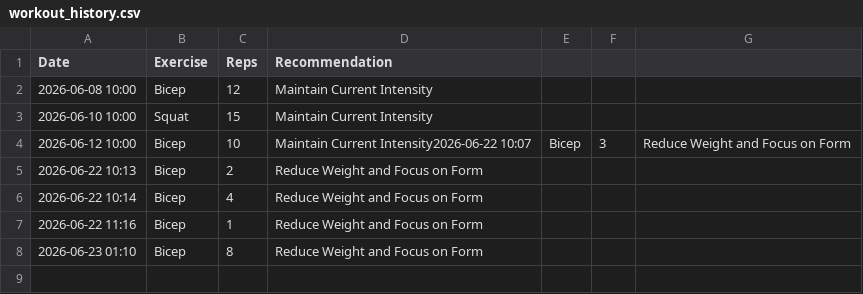
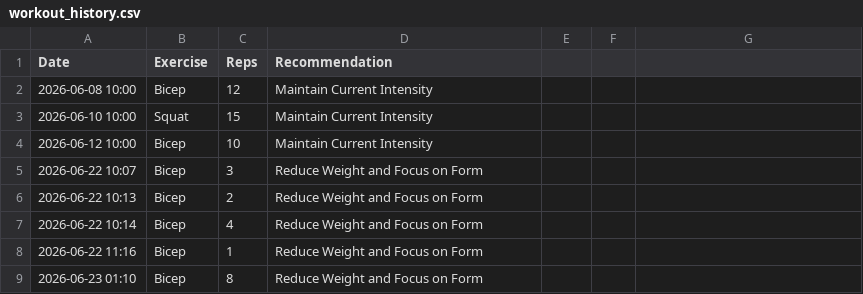
Before and after one commit to binishaart/fitai-dashboard, a CSV file: workout_history.csv, drawn as a sheet.

Commit message:
Update workout_history.csv

```diff
--- a/workout_history.csv
+++ b/workout_history.csv
@@ -3,3 +3,4 @@ Date,Exercise,Reps,Recommendation
 2026-06-10 10:00,Squat,15,Maintain Current Intensity
-2026-06-12 10:00,Bicep,10,Maintain Current Intensity2026-06-22 10:07,Bicep,3,Reduce Weight and Focus on Form
+2026-06-12 10:00,Bicep,10,Maintain Current Intensity
+2026-06-22 10:07,Bicep,3,Reduce Weight and Focus on Form
 2026-06-22 10:13,Bicep,2,Reduce Weight and Focus on Form
```
